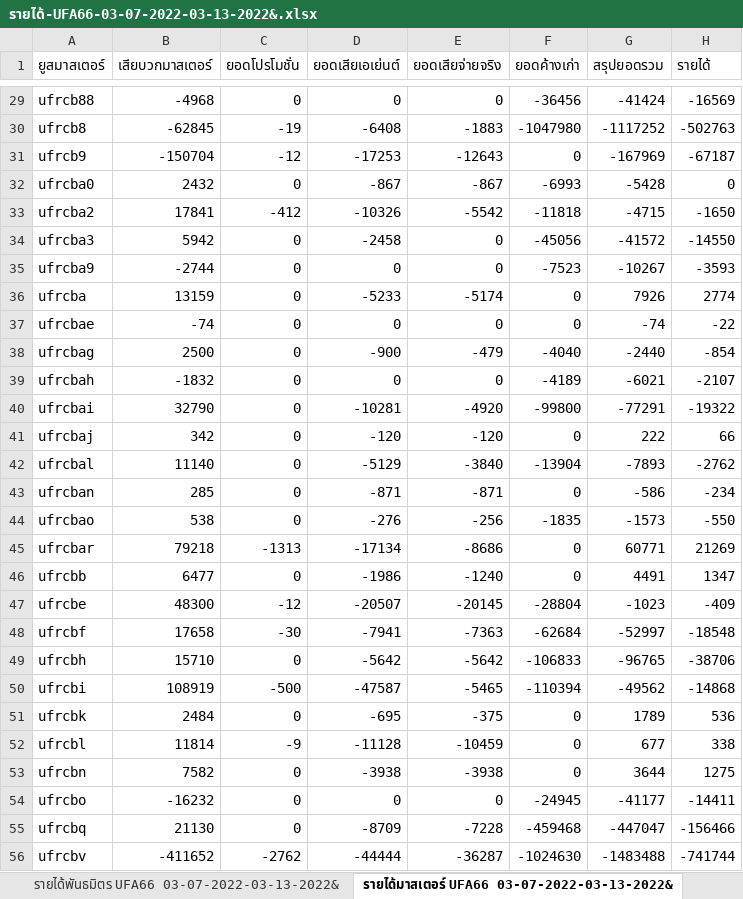
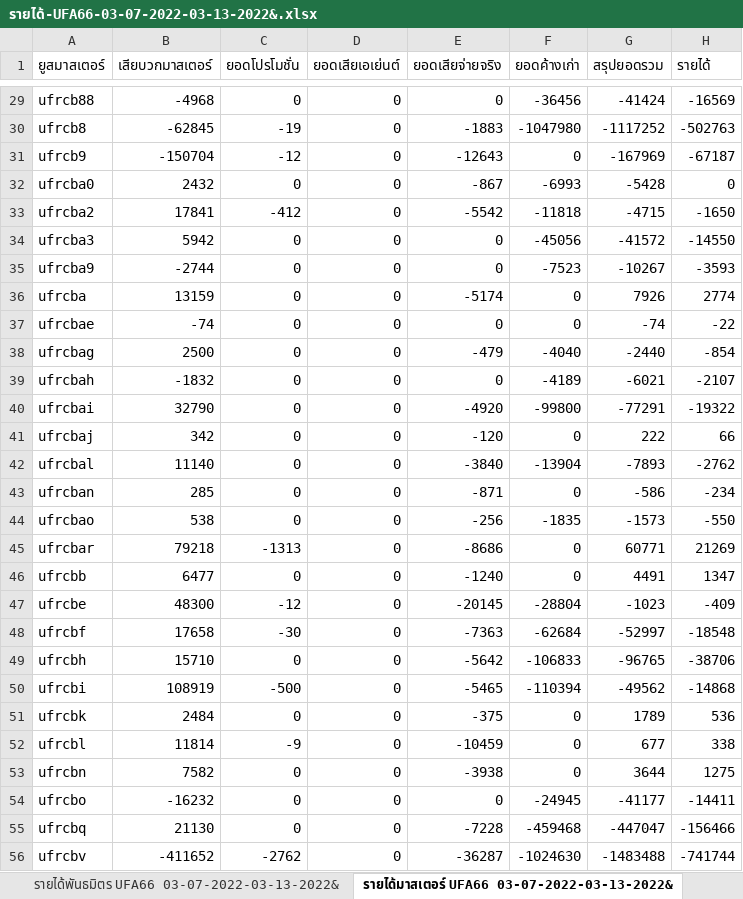
Before and after one commit to MEE-POONG/ag-service, an Excel workbook: รายได้-UFA66-03-07-2022-03-13-2022&.xlsx, sheet รายได้มาสเตอร์ UFA66 03-07-2022-03-13-2022&, drawn as a sheet; only a part is shown, gaps mark what is left out; values as stored, in another font and other column widths than the file's, no borders; the diff covers the shown part only; the diff names each change by its address in the sheet, - before the commit and + after, or states it on an @@ line.

```diff
--- a/รายได้-UFA66-03-07-2022-03-13-2022&.xlsx (sheet รายได้มาสเตอร์ UFA66 03-07-2022-03-13-2022&)
+++ b/รายได้-UFA66-03-07-2022-03-13-2022&.xlsx (sheet รายได้มาสเตอร์ UFA66 03-07-2022-03-13-2022&)
-D30 (ยอดเสียเอเย่นต์): -6408
+D30 (ยอดเสียเอเย่นต์): 0
-D31 (ยอดเสียเอเย่นต์): -17253
+D31 (ยอดเสียเอเย่นต์): 0
-D32 (ยอดเสียเอเย่นต์): -867
+D32 (ยอดเสียเอเย่นต์): 0
-D33 (ยอดเสียเอเย่นต์): -10326
+D33 (ยอดเสียเอเย่นต์): 0
-D34 (ยอดเสียเอเย่นต์): -2458
+D34 (ยอดเสียเอเย่นต์): 0
-D36 (ยอดเสียเอเย่นต์): -5233
+D36 (ยอดเสียเอเย่นต์): 0
-D38 (ยอดเสียเอเย่นต์): -900
+D38 (ยอดเสียเอเย่นต์): 0
-D40 (ยอดเสียเอเย่นต์): -10281
+D40 (ยอดเสียเอเย่นต์): 0
-D41 (ยอดเสียเอเย่นต์): -120
+D41 (ยอดเสียเอเย่นต์): 0
-D42 (ยอดเสียเอเย่นต์): -5129
+D42 (ยอดเสียเอเย่นต์): 0
-D43 (ยอดเสียเอเย่นต์): -871
+D43 (ยอดเสียเอเย่นต์): 0
-D44 (ยอดเสียเอเย่นต์): -276
+D44 (ยอดเสียเอเย่นต์): 0
-D45 (ยอดเสียเอเย่นต์): -17134
+D45 (ยอดเสียเอเย่นต์): 0
-D46 (ยอดเสียเอเย่นต์): -1986
+D46 (ยอดเสียเอเย่นต์): 0
-D47 (ยอดเสียเอเย่นต์): -20507
+D47 (ยอดเสียเอเย่นต์): 0
-D48 (ยอดเสียเอเย่นต์): -7941
+D48 (ยอดเสียเอเย่นต์): 0
-D49 (ยอดเสียเอเย่นต์): -5642
+D49 (ยอดเสียเอเย่นต์): 0
-D50 (ยอดเสียเอเย่นต์): -47587
+D50 (ยอดเสียเอเย่นต์): 0
-D51 (ยอดเสียเอเย่นต์): -695
+D51 (ยอดเสียเอเย่นต์): 0
-D52 (ยอดเสียเอเย่นต์): -11128
+D52 (ยอดเสียเอเย่นต์): 0
-D53 (ยอดเสียเอเย่นต์): -3938
+D53 (ยอดเสียเอเย่นต์): 0
-D55 (ยอดเสียเอเย่นต์): -8709
+D55 (ยอดเสียเอเย่นต์): 0
-D56 (ยอดเสียเอเย่นต์): -44444
+D56 (ยอดเสียเอเย่นต์): 0
```
Also changed, not shown: 25 edited cells elsewhere in this sheet, 6 other files.
